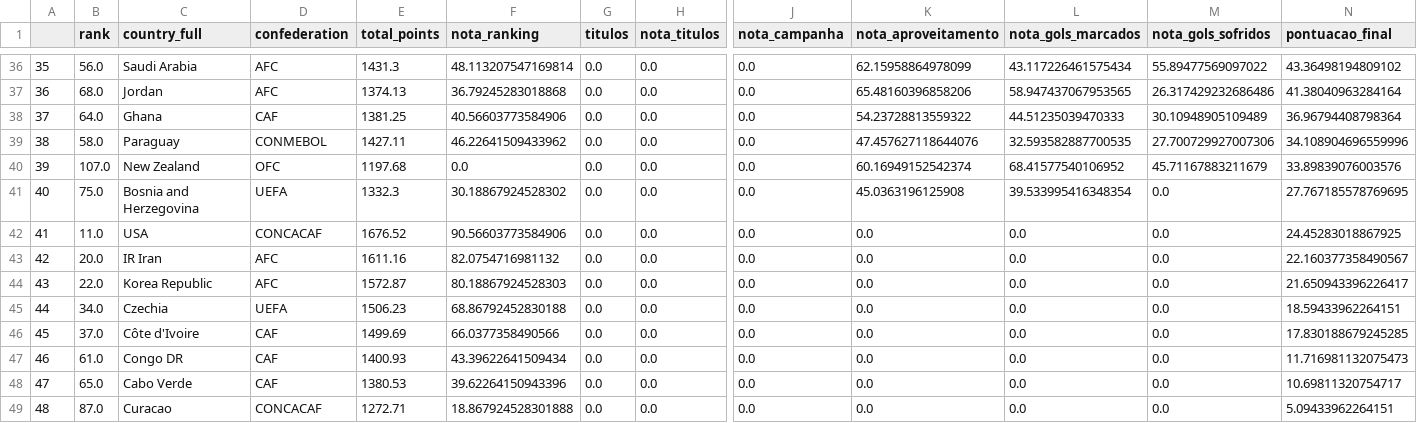
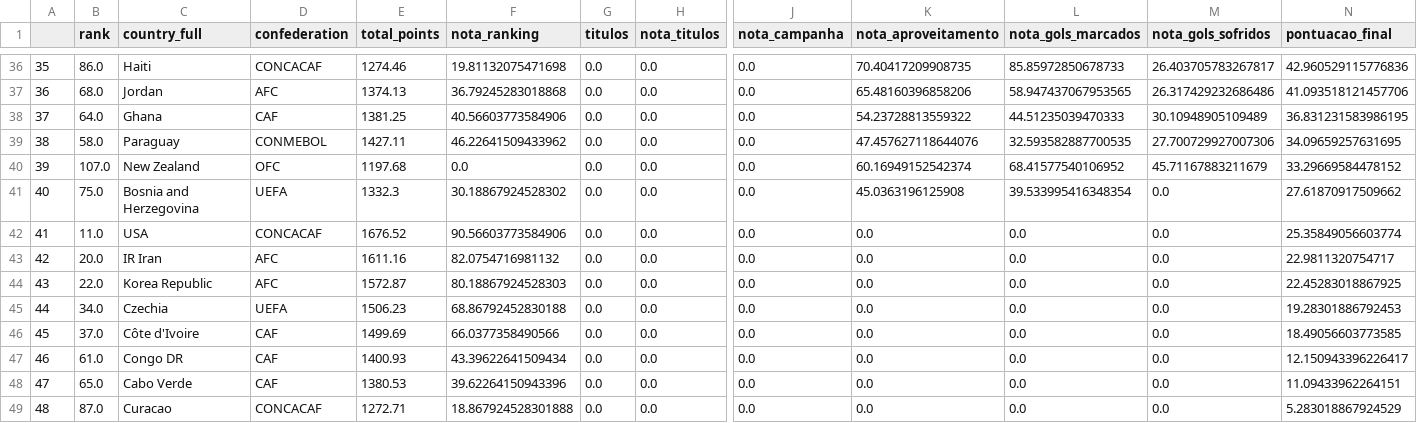
Before and after one commit to eduardohabbib/copa-2026-analise, a CSV file: data/processed/ranking_final.csv, drawn as a sheet; only a part is shown, gaps mark what is left out; the diff covers the shown part only; the diff names each change by its address in the sheet, - before the commit and + after, or states it on an @@ line.

Commit message:
ajuste final dos pesos da pontuacao

```diff
--- a/data/processed/ranking_final.csv
+++ b/data/processed/ranking_final.csv
-B36 (rank): 56.0
+B36 (rank): 86.0
-C36 (country_full): Saudi Arabia
+C36 (country_full): Haiti
-D36 (confederation): AFC
+D36 (confederation): CONCACAF
-E36 (total_points): 1431.3
+E36 (total_points): 1274.46
-F36 (nota_ranking): 48.113207547169814
+F36 (nota_ranking): 19.81132075471698
-K36 (nota_aproveitamento): 62.15958864978099
+K36 (nota_aproveitamento): 70.40417209908735
-L36 (nota_gols_marcados): 43.117226461575434
+L36 (nota_gols_marcados): 85.85972850678733
-M36 (nota_gols_sofridos): 55.89477569097022
+M36 (nota_gols_sofridos): 26.403705783267817
-N36 (pontuacao_final): 43.36498194809102
+N36 (pontuacao_final): 42.960529115776836
-N37 (pontuacao_final): 41.38040963284164
+N37 (pontuacao_final): 41.093518121457706
-N38 (pontuacao_final): 36.96794408798364
+N38 (pontuacao_final): 36.831231583986195
-N39 (pontuacao_final): 34.108904696559996
+N39 (pontuacao_final): 34.09659257631695
-N40 (pontuacao_final): 33.89839076003576
+N40 (pontuacao_final): 33.29669584478152
-N41 (pontuacao_final): 27.767185578769695
+N41 (pontuacao_final): 27.61870917509662
-N42 (pontuacao_final): 24.45283018867925
+N42 (pontuacao_final): 25.35849056603774
-N43 (pontuacao_final): 22.160377358490567
+N43 (pontuacao_final): 22.9811320754717
-N44 (pontuacao_final): 21.650943396226417
+N44 (pontuacao_final): 22.45283018867925
-N45 (pontuacao_final): 18.59433962264151
+N45 (pontuacao_final): 19.28301886792453
-N46 (pontuacao_final): 17.830188679245285
+N46 (pontuacao_final): 18.49056603773585
-N47 (pontuacao_final): 11.716981132075473
+N47 (pontuacao_final): 12.150943396226417
-N48 (pontuacao_final): 10.69811320754717
+N48 (pontuacao_final): 11.09433962264151
-N49 (pontuacao_final): 5.09433962264151
+N49 (pontuacao_final): 5.283018867924529
```
Also changed, not shown: 1 added row, 1 removed row and 55 edited cells elsewhere in this file, 2 other files.
